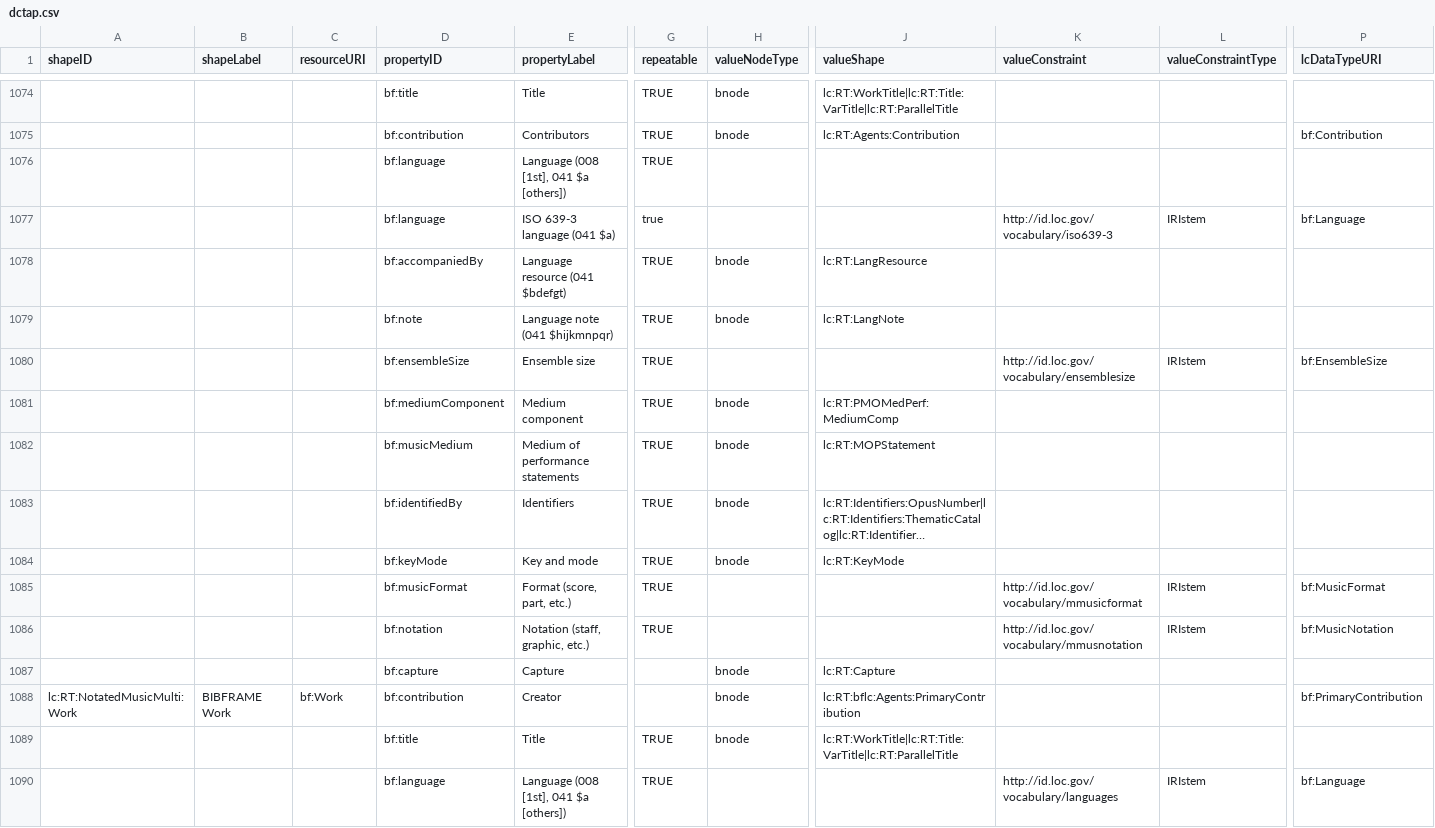
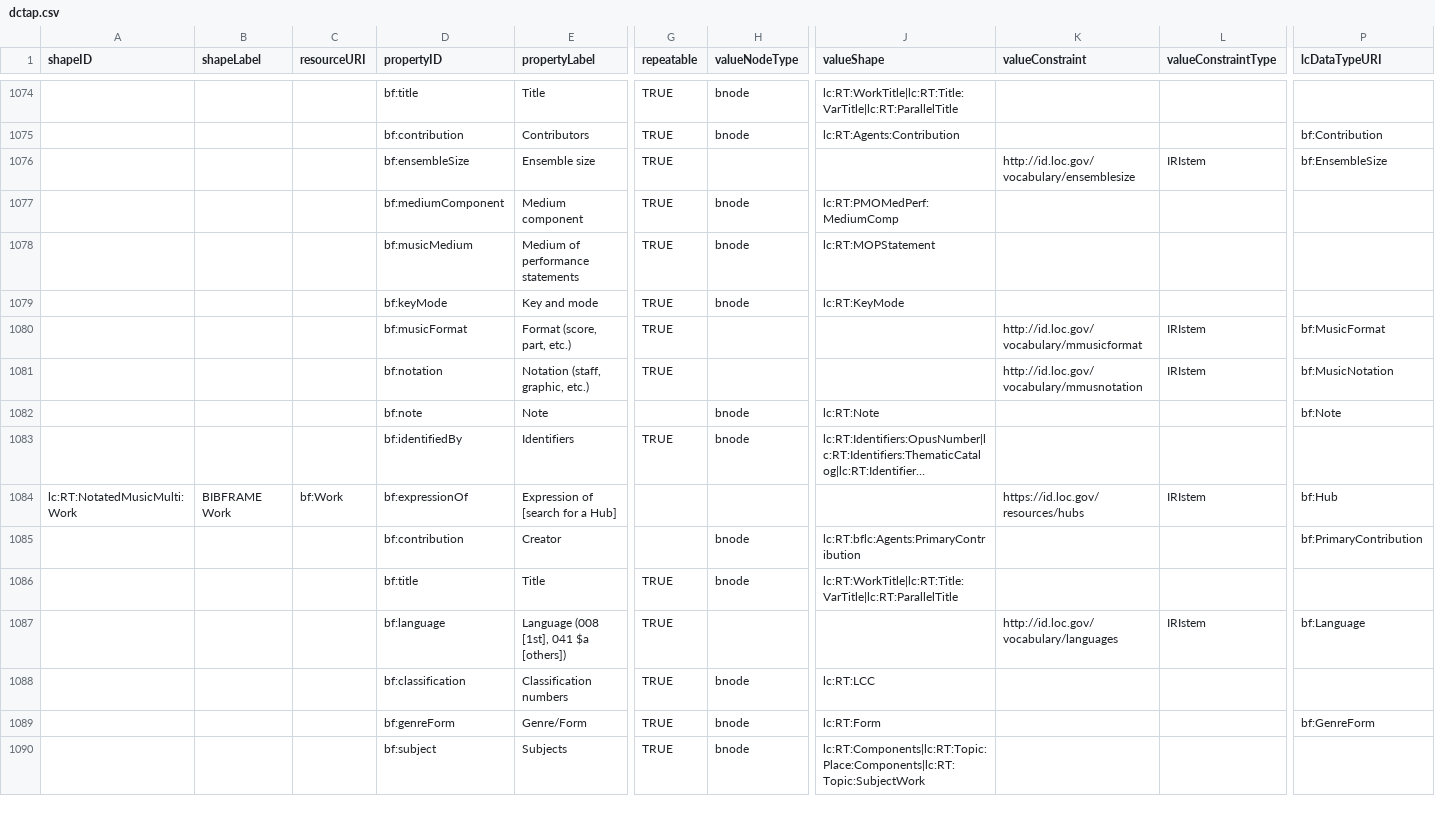
Before and after one commit to lcnetdev/marva-profiles, a CSV file: marva-stage/dctap.csv, drawn as a sheet; only a part is shown, gaps mark what is left out; the shorter side is filled out with more unchanged rows; long unchanged cells end in …; removed rows and columns are numbered as before the commit, all else as after; rows hold the shown columns only; the diff names each change by its address in the sheet, - before the commit and + after, or states it on an @@ line.

Commit message:
Update MARVA profiles

```diff
--- a/marva-stage/dctap.csv
+++ b/marva-stage/dctap.csv
-row 1076:  |  |  | bf:language | Language (008 [1st], 041 $a [others]) | TRUE
-row 1077:  |  |  | bf:language | ISO 639-3 language (041 $a) | true |  |  | http://id.loc.gov/vocabulary/iso639-3 | IRIstem | bf:Language
-row 1078:  |  |  | bf:accompaniedBy | Language resource (041 $bdefgt) | TRUE | bnode | lc:RT:LangResource
-row 1079:  |  |  | bf:note | Language note (041 $hijkmnpqr) | TRUE | bnode | lc:RT:LangNote
-row 1087:  |  |  | bf:capture | Capture |  | bnode | lc:RT:Capture
+row 1082:  |  |  | bf:note | Note |  | bnode | lc:RT:Note |  |  | bf:Note
+row 1084: lc:RT:NotatedMusicMulti:Work | BIBFRAME Work | bf:Work | bf:expressionOf | Expression of [search for a Hub] |  |  |  | https://id.loc.gov/resources/hubs | IRIstem | bf:Hub
-A1085 (shapeID): lc:RT:NotatedMusicMulti:Work
+A1085 (shapeID): (empty)
-B1085 (shapeLabel): BIBFRAME Work
+B1085 (shapeLabel): (empty)
-C1085 (resourceURI): bf:Work
+C1085 (resourceURI): (empty)
```
Also changed, not shown: 2 other files.
